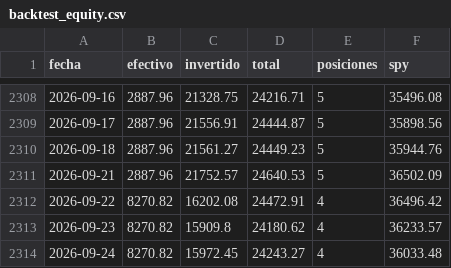
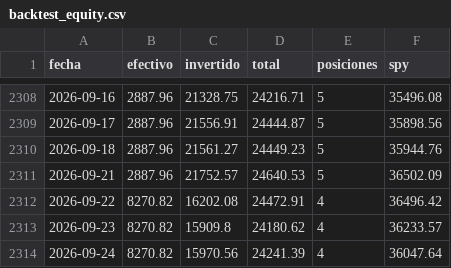
Before and after one commit to facundogreyak/swing-agent, a CSV file: reportes/backtest_equity.csv, drawn as a sheet; only a part is shown, gaps mark what is left out.

```diff
--- a/reportes/backtest_equity.csv
+++ b/reportes/backtest_equity.csv
@@ -2313,2 +2313,2 @@ fecha,efectivo,invertido,total,posiciones,spy
 2026-09-23,8270.82,15909.8,24180.62,4,36233.57
-2026-09-24,8270.82,15972.45,24243.27,4,36033.48
+2026-09-24,8270.82,15970.56,24241.39,4,36047.64
```
Also changed, not shown: reportes/backtest_operaciones.csv, reportes/calibracion.csv, 9 other files.
